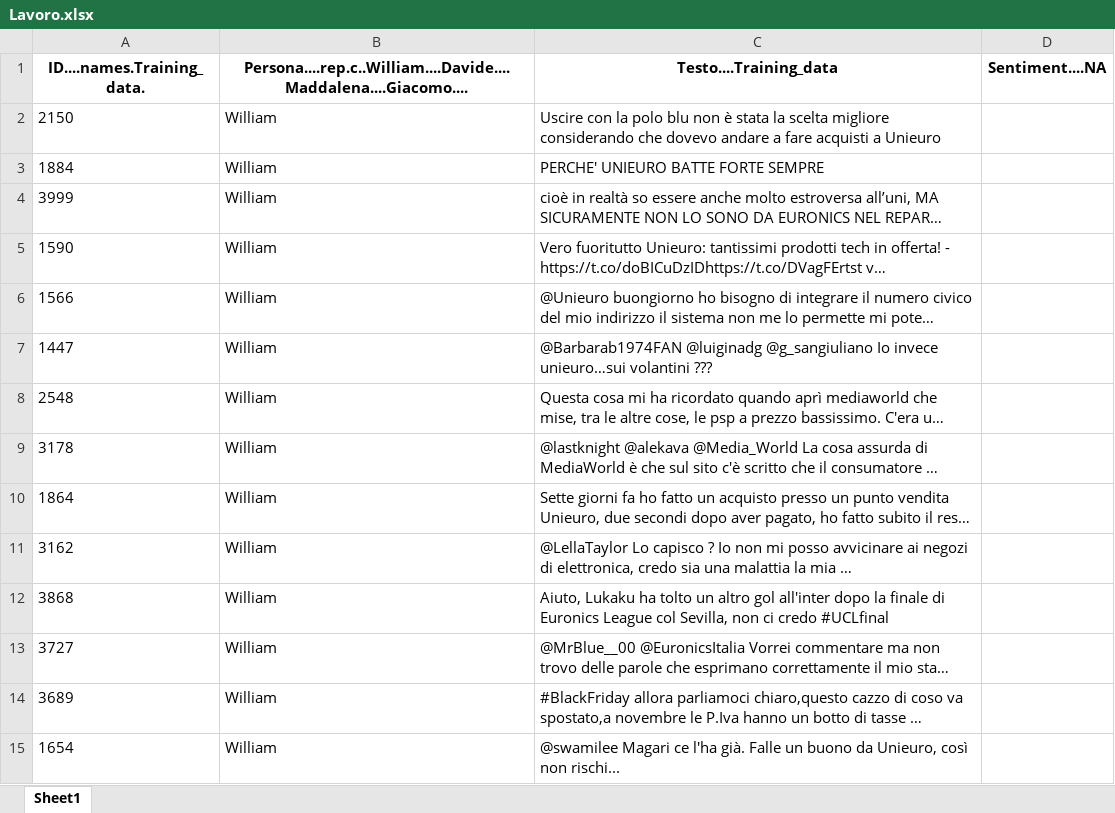
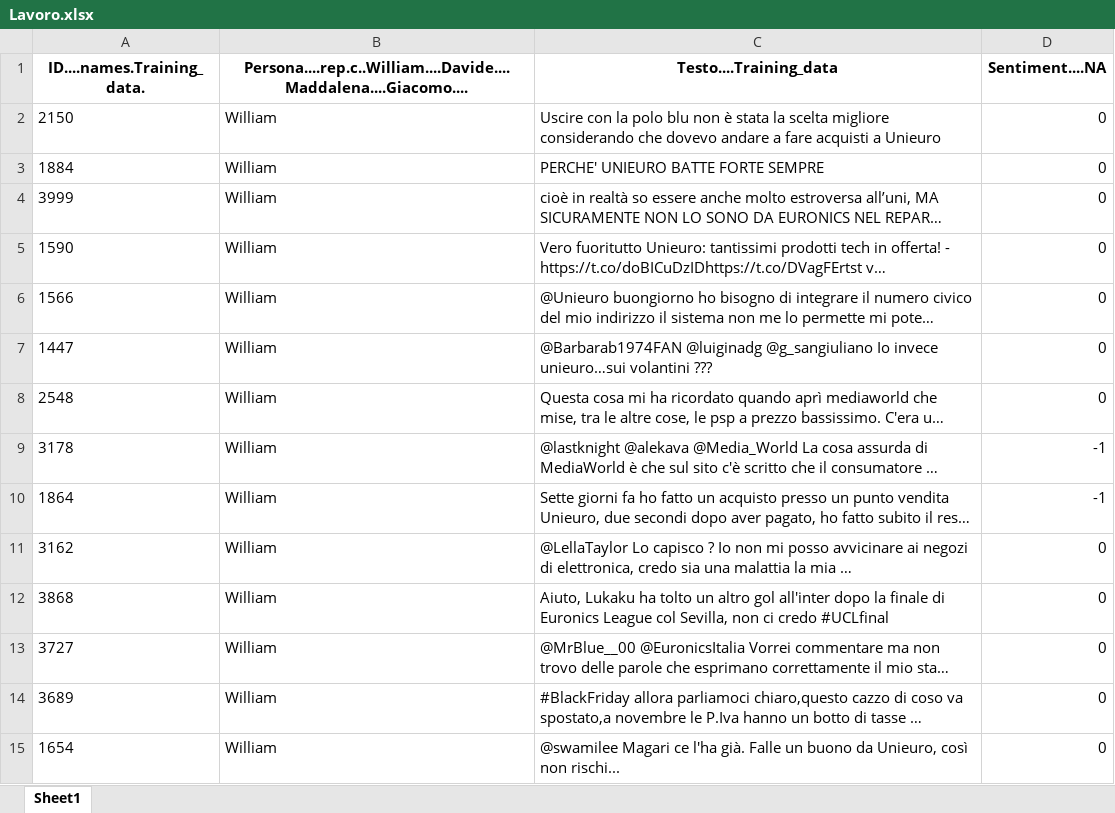
Before and after one commit to arct0r/R-Artigiani, an Excel workbook: Lavoro.xlsx, sheet Sheet1, drawn as a sheet; only a part is shown; long unchanged cells end in …; values as stored, in another font and other column widths than the file's, no borders; charts and pictures not drawn; the diff covers the shown part only; the diff names each change by its address in the sheet, - before the commit and + after, or states it on an @@ line.

Commit message:
Abbiamo aggiunto il sentiment [-1,0,1]

```diff
--- a/Lavoro.xlsx (sheet Sheet1)
+++ b/Lavoro.xlsx (sheet Sheet1)
-D2:D8 (Sentiment....NA): (empty)
+D2:D8 (Sentiment....NA): 0
-D9:D10 (Sentiment....NA): (empty)
+D9:D10 (Sentiment....NA): -1
-D11:D15 (Sentiment....NA): (empty)
+D11:D15 (Sentiment....NA): 0
```
Also changed, not shown: 185 edited cells elsewhere in this sheet, charts or pictures.
